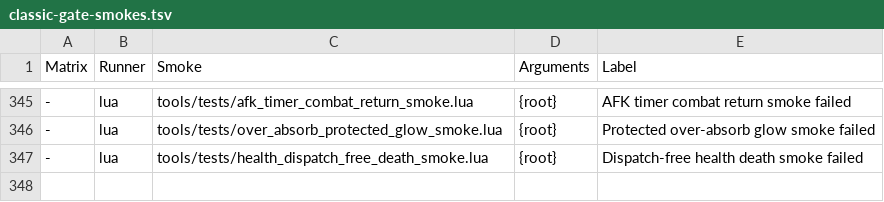
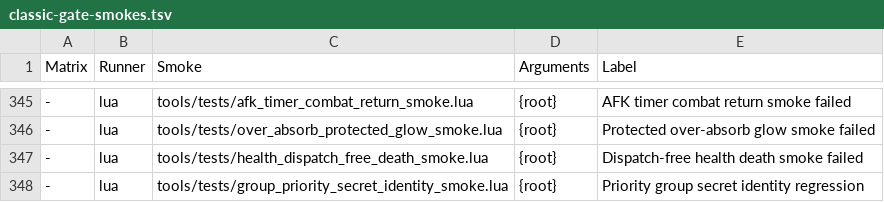
Before and after one commit to Mapkov2/MidnightSimpleUnitFrames, a TSV file: tools/classic-gate-smokes.tsv, drawn as a sheet; only a part is shown, gaps mark what is left out; the diff names each change by its address in the sheet, - before the commit and + after, or states it on an @@ line.

Commit message:
fix(group): guard priority identity before fallback evaluation

```diff
--- a/tools/classic-gate-smokes.tsv
+++ b/tools/classic-gate-smokes.tsv
+row 348: - | lua | tools/tests/group_priority_secret_identity_smoke.lua | {root} | Priority group secret identity regression
```
Also changed, not shown: 2 other files.
